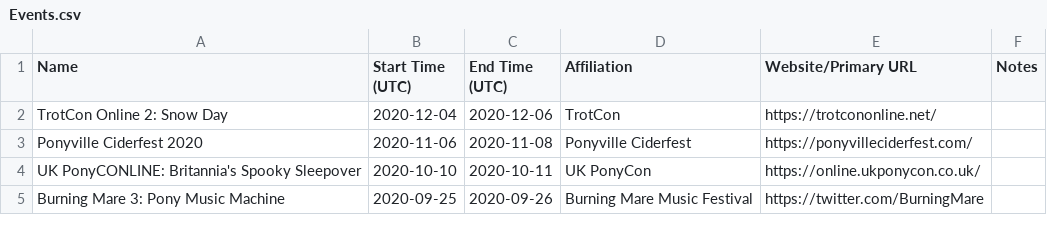
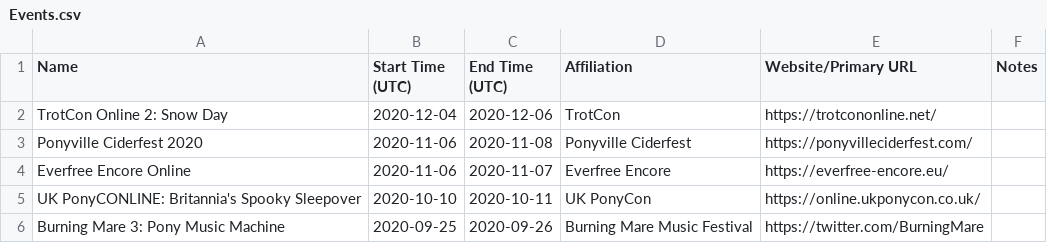
Before and after one commit to jack126guy/online-pony-events-covid-19, a CSV file: Events.csv, drawn as a sheet; only a part is shown; the diff names each change by its address in the sheet, - before the commit and + after, or states it on an @@ line.

Commit message:
Add Everfree Encore Online

```diff
--- a/Events.csv
+++ b/Events.csv
+row 4: Everfree Encore Online | 2020-11-06 | 2020-11-07 | Everfree Encore | https://everfree-encore.eu/
```
